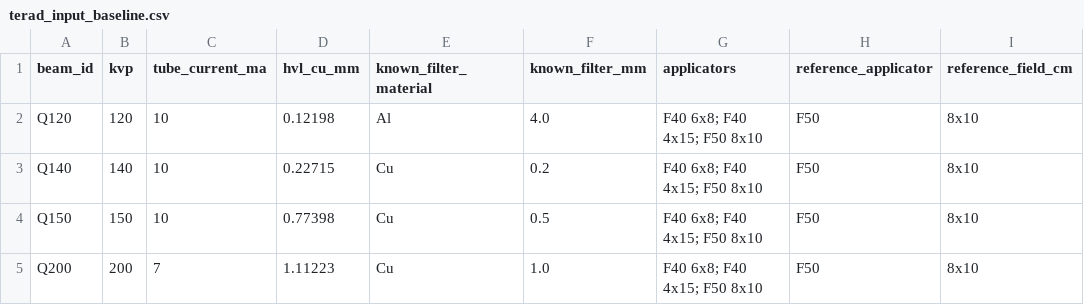
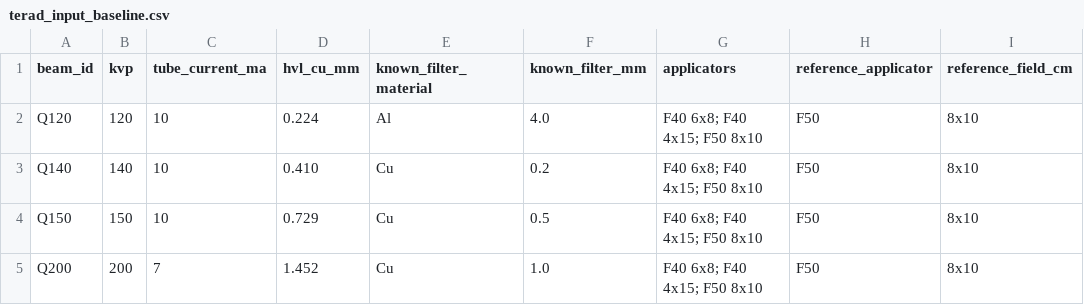
Before and after one commit to mesava/TERAD-PTW30013-MC, a CSV file: data/terad_input_baseline.csv, drawn as a sheet; only a part is shown; the diff names each change by its address in the sheet, - before the commit and + after, or states it on an @@ line.

Commit message:
Restore user-supplied TERAD HVLs

```diff
--- a/data/terad_input_baseline.csv
+++ b/data/terad_input_baseline.csv
-D2 (hvl_cu_mm): 0.12198
+D2 (hvl_cu_mm): 0.224
-D3 (hvl_cu_mm): 0.22715
+D3 (hvl_cu_mm): 0.410
-D4 (hvl_cu_mm): 0.77398
+D4 (hvl_cu_mm): 0.729
-D5 (hvl_cu_mm): 1.11223
+D5 (hvl_cu_mm): 1.452
```
